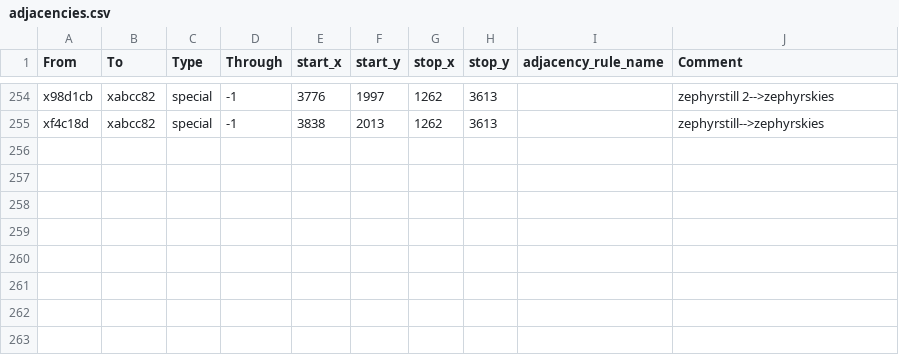
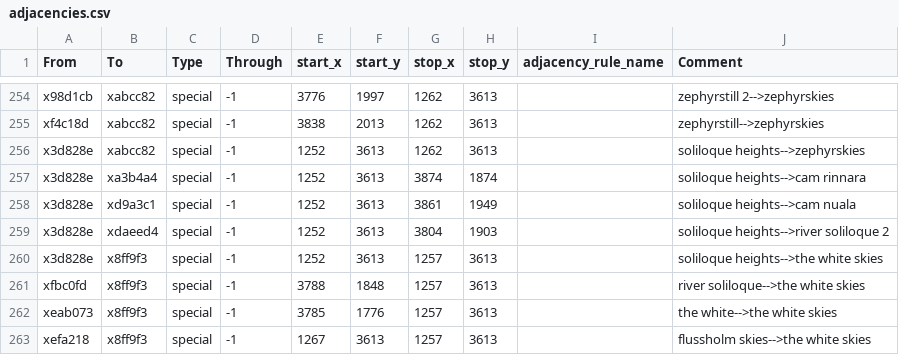
Before and after one commit to Nightingale1997/Realms-of-Exether, a CSV file: map_data/adjacencies.csv, drawn as a sheet; only a part is shown, gaps mark what is left out.

```diff
--- a/map_data/adjacencies.csv
+++ b/map_data/adjacencies.csv
@@ -255 +255,9 @@ x98d1cb;xabcc82;special;-1;3776;1997;1262;3613;;zephyrstill 2-->zephyrskies
 xf4c18d;xabcc82;special;-1;3838;2013;1262;3613;;zephyrstill-->zephyrskies
+x3d828e;xabcc82;special;-1;1252;3613;1262;3613;;soliloque heights-->zephyrskies
+x3d828e;xa3b4a4;special;-1;1252;3613;3874;1874;;soliloque heights-->cam rinnara
+x3d828e;xd9a3c1;special;-1;1252;3613;3861;1949;;soliloque heights-->cam nuala
+x3d828e;xdaeed4;special;-1;1252;3613;3804;1903;;soliloque heights-->river soliloque 2
+x3d828e;x8ff9f3;special;-1;1252;3613;1257;3613;;soliloque heights-->the white skies
+xfbc0fd;x8ff9f3;special;-1;3788;1848;1257;3613;;river soliloque-->the white skies
+xeab073;x8ff9f3;special;-1;3785;1776;1257;3613;;the white-->the white skies
+xefa218;x8ff9f3;special;-1;1267;3613;1257;3613;;flussholm skies-->the white skies
```
Also changed, not shown: 5 other files.
